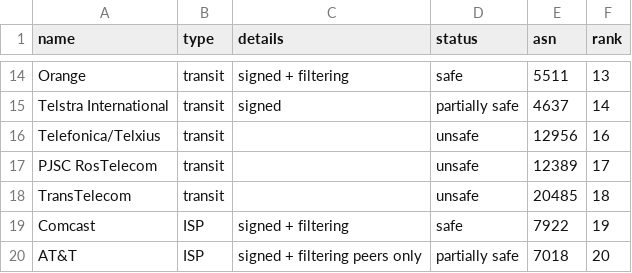
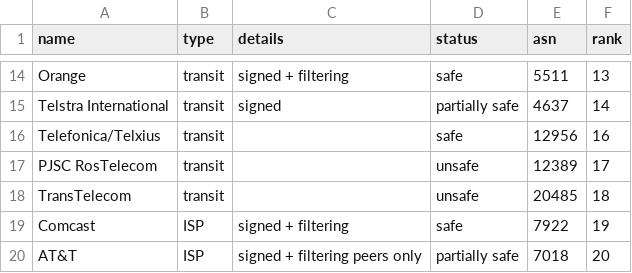
Before and after one commit to cloudflare/isbgpsafeyet.com, a CSV file: data/operators.csv, drawn as a sheet; only a part is shown, gaps mark what is left out.

Commit message:
Update Telefonica

```diff
--- a/data/operators.csv
+++ b/data/operators.csv
@@ -15,3 +15,3 @@ Orange,transit,signed + filtering,safe,5511,13
 Telstra International,transit,signed,partially safe,4637,14
-Telefonica/Telxius,transit,,unsafe,12956,16
+Telefonica/Telxius,transit,,safe,12956,16
 PJSC RosTelecom,transit,,unsafe,12389,17
```
